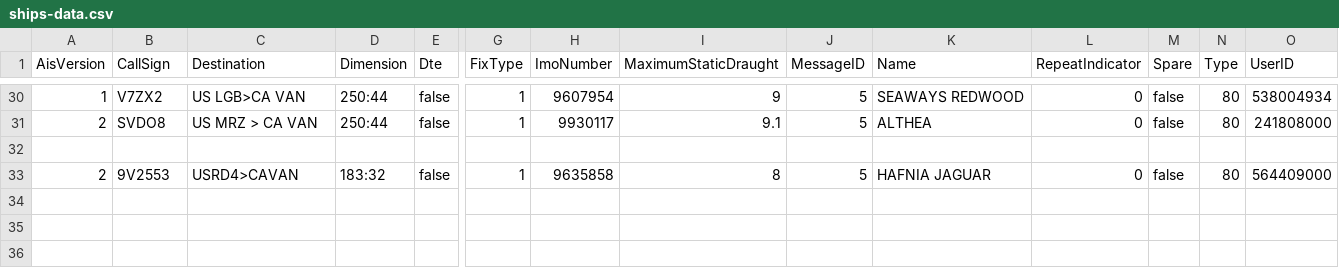
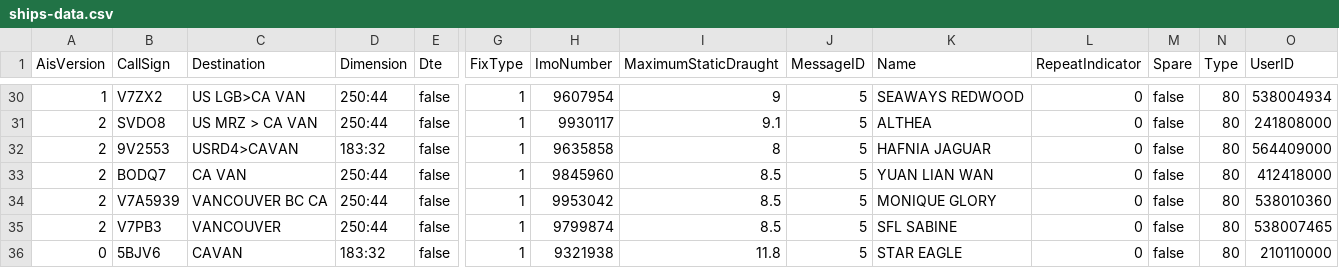
Before and after one commit to vs-postmedia/tanker-tracker, a CSV file: data/ships-data.csv, drawn as a sheet; only a part is shown, gaps mark what is left out; removed rows and columns are numbered as before the commit, all else as after; rows hold the shown columns only; the diff names each change by its address in the sheet, - before the commit and + after, or states it on an @@ line.

```diff
--- a/data/ships-data.csv
+++ b/data/ships-data.csv
-row 32: (empty)
+row 33: 2 | BODQ7 | CA VAN | 250:44 | false | 1 | 9845960 | 8.5 | 5 | YUAN LIAN WAN | 0 | false | 80 | 412418000
+row 34: 2 | V7A5939 | VANCOUVER BC CA | 250:44 | false | 1 | 9953042 | 8.5 | 5 | MONIQUE GLORY | 0 | false | 80 | 538010360
+row 35: 2 | V7PB3 | VANCOUVER | 250:44 | false | 1 | 9799874 | 8.5 | 5 | SFL SABINE | 0 | false | 80 | 538007465
+row 36: 0 | 5BJV6 | CAVAN | 183:32 | false | 1 | 9321938 | 11.8 | 5 | STAR EAGLE | 0 | false | 80 | 210110000
```
Also changed, not shown: data/ships-cumulative.csv, data/ships-daily.csv, 4 other files.
